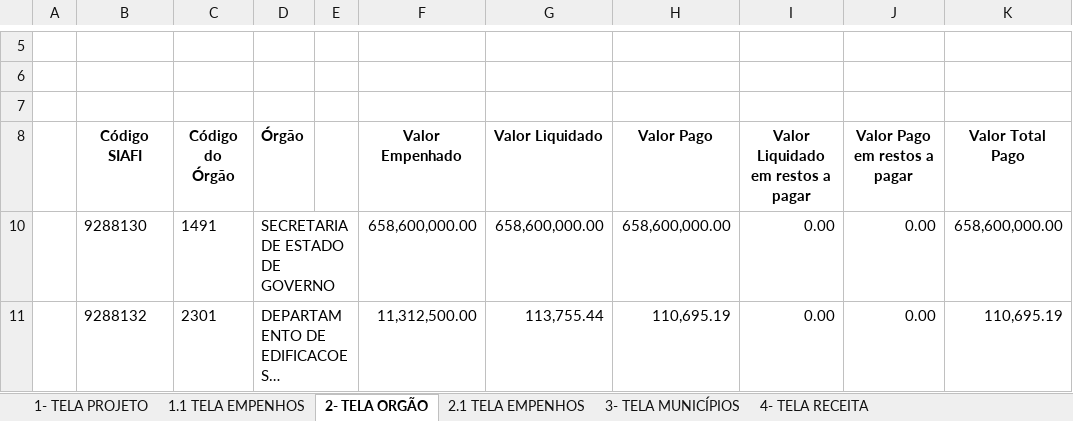
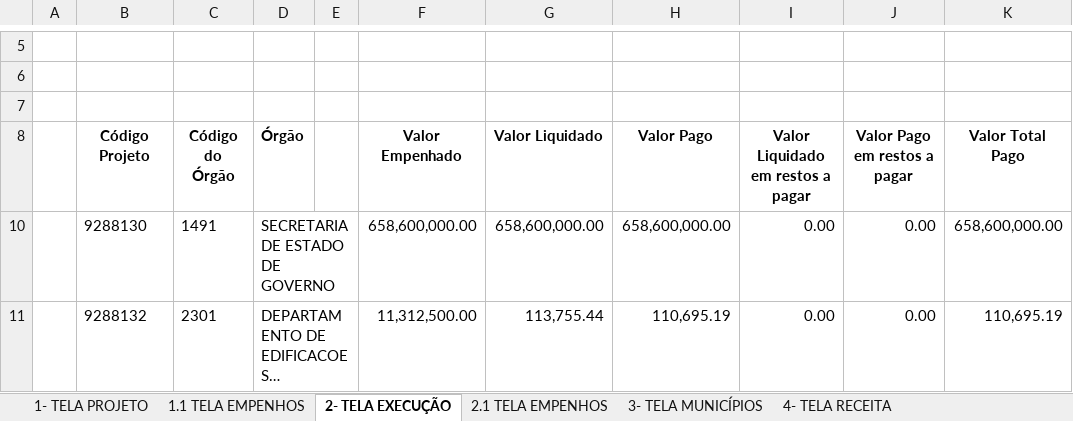
Before and after one commit to transparencia-mg/especificacoes-portal-transparencia, an Excel workbook: espec018_recursos-acordo-judicial-vale/static/template-telas-dados.xlsx, sheet 2- TELA EXECUÇÃO, drawn as a sheet; only a part is shown, gaps mark what is left out; long unchanged cells end in …; values as stored, in another font and other column widths than the file's, no borders; charts and pictures not drawn; the diff names each change by its address in the sheet, - before the commit and + after, or states it on an @@ line.

```diff
--- a/espec018_recursos-acordo-judicial-vale/static/template-telas-dados.xlsx (sheet 2- TELA EXECUÇÃO)
+++ b/espec018_recursos-acordo-judicial-vale/static/template-telas-dados.xlsx (sheet 2- TELA EXECUÇÃO)
-sheet tab: 2- TELA ORGÃO
+sheet tab: 2- TELA EXECUÇÃO
-B8: Código SIAFI
+B8: Código Projeto
```
Also changed, not shown: sheet 1.1 TELA EMPENHOS, sheet 1- TELA PROJETO, formulas that keep their value, charts or pictures, espec018_recursos-acordo-judicial-vale/static/plano-acao-vale.xlsx, 4 other files.
